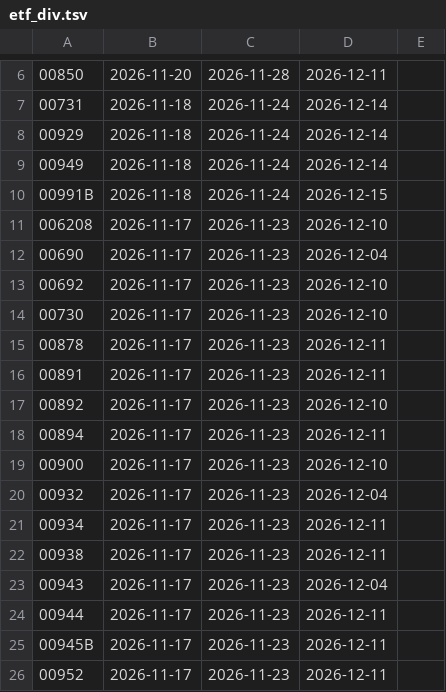
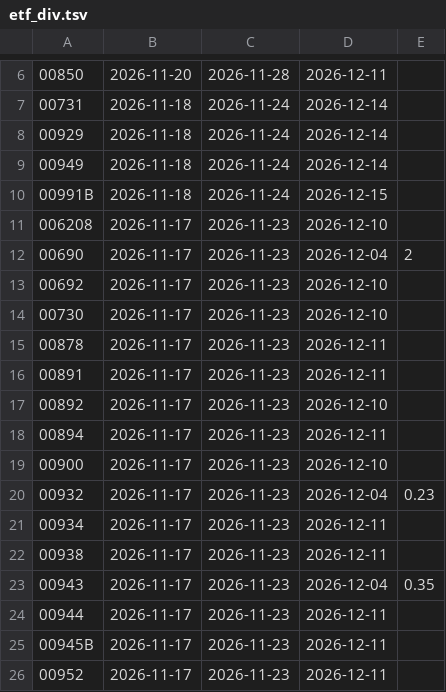
Before and after one commit to tomicahuang/stock-radar, a TSV file: data/cache/etf_div.tsv, drawn as a sheet; only a part is shown, gaps mark what is left out.

```diff
--- a/data/cache/etf_div.tsv
+++ b/data/cache/etf_div.tsv
@@ -11,3 +11,3 @@
 006208	2026-11-17	2026-11-23	2026-12-10	
-00690	2026-11-17	2026-11-23	2026-12-04	
+00690	2026-11-17	2026-11-23	2026-12-04	2
 00692	2026-11-17	2026-11-23	2026-12-10	
@@ -19,6 +19,6 @@
 00900	2026-11-17	2026-11-23	2026-12-10	
-00932	2026-11-17	2026-11-23	2026-12-04	
+00932	2026-11-17	2026-11-23	2026-12-04	0.23
 00934	2026-11-17	2026-11-23	2026-12-11	
 00938	2026-11-17	2026-11-23	2026-12-11	
-00943	2026-11-17	2026-11-23	2026-12-04	
+00943	2026-11-17	2026-11-23	2026-12-04	0.35
 00944	2026-11-17	2026-11-23	2026-12-11	
```
Also changed, not shown: data/cache/TX_202611.csv, data/cache/etf_meta.tsv, 7 other files.
